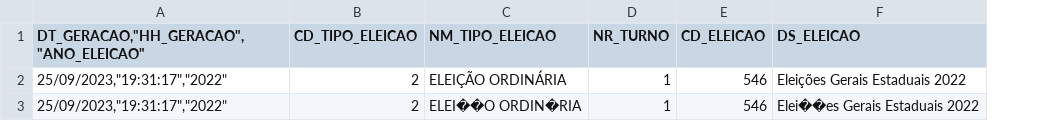
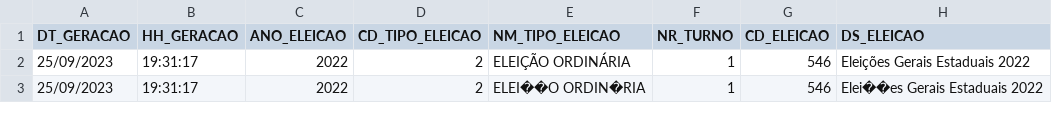
Before and after one commit to rafaelrcar/TrabalhoPoo, a CSV file: teste.csv, drawn as a sheet; only a part is shown; removed rows and columns are numbered as before the commit, all else as after; the diff names each change by its address in the sheet, - before the commit and + after, or states it on an @@ line.

Commit message:
Update teste.csv

```diff
--- a/teste.csv
+++ b/teste.csv
-column A, rows 1-3: DT_GERACAO,"HH_GERACAO","ANO_ELEICAO" | 25/09/2023,"19:31:17","2022" | 25/09/2023,"19:31:17","2022"
+column A (DT_GERACAO), rows 2-3: 25/09/2023 | 25/09/2023
+column B (HH_GERACAO), rows 2-3: 19:31:17 | 19:31:17
+column C (ANO_ELEICAO), rows 2-3: 2022 | 2022
```
